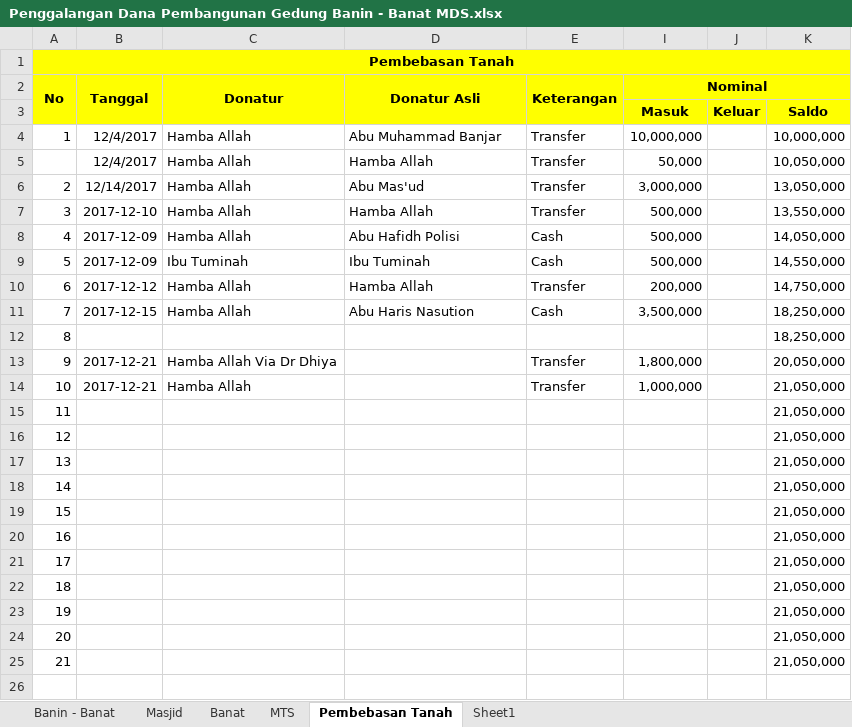
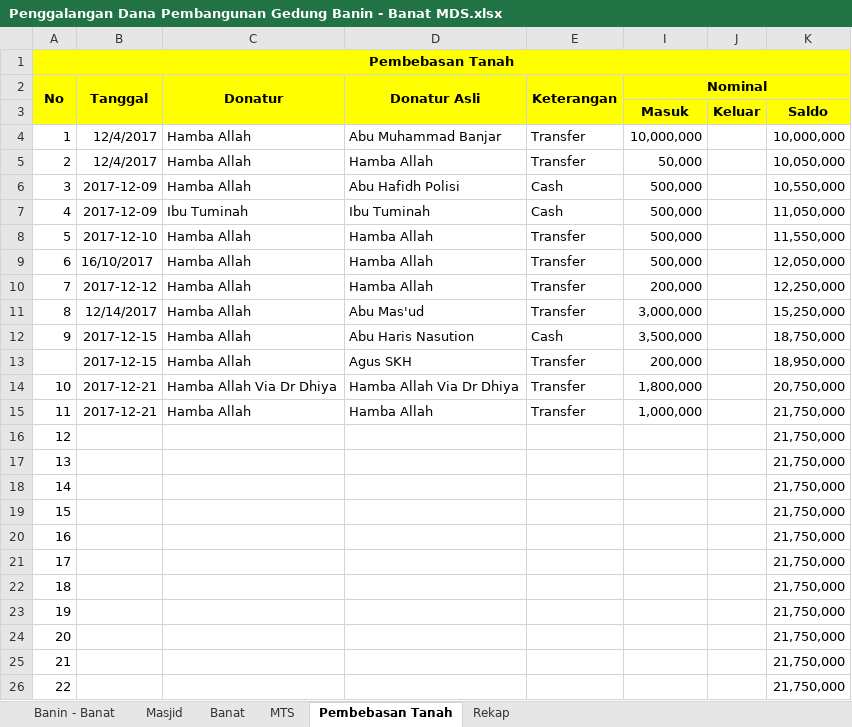
Before and after one commit to bagusprasojo/mds, an Excel workbook: Penggalangan Dana Pembangunan Gedung Banin - Banat MDS.xlsx, sheet Pembebasan Tanah, drawn as a sheet; values as stored, in another font and other column widths than the file's, no borders; removed rows and columns are numbered as before the commit, all else as after; the diff names each change by its address in the sheet, - before the commit and + after, or states it on an @@ line.

Commit message:
update penggalangan dana

```diff
--- a/Penggalangan Dana Pembangunan Gedung Banin - Banat MDS.xlsx (sheet Pembebasan Tanah)
+++ b/Penggalangan Dana Pembangunan Gedung Banin - Banat MDS.xlsx (sheet Pembebasan Tanah)
-sheet tab: Sheet1
+sheet tab: Rekap
@@ column A (No) renumbered from row 5 down @@
-row 6: 2 | 12/14/2017 | Hamba Allah | Abu Mas'ud | Transfer | 3,000,000 |  | 13,050,000
-row 7: 3 | 2017-12-10 | Hamba Allah | Hamba Allah | Transfer | 500,000 |  | 13,550,000
-K6: 14,050,000
+K6: 10,550,000
-K7: 14,550,000
+K7: 11,050,000
+row 8: 5 | 2017-12-10 | Hamba Allah | Hamba Allah | Transfer | 500,000 |  | 11,550,000
+row 9: 6 | 16/10/2017 | Hamba Allah | Hamba Allah | Transfer | 500,000 |  | 12,050,000
-K10: 14,750,000
+K10: 12,250,000
+row 11: 8 | 12/14/2017 | Hamba Allah | Abu Mas'ud | Transfer | 3,000,000 |  | 15,250,000
-K12: 18,250,000
+K12: 18,750,000
-row 12: 8 |  |  |  |  |  |  | 18,250,000
+row 13:  | 2017-12-15 | Hamba Allah | Agus SKH | Transfer | 200,000 |  | 18,950,000
-D14 (Donatur Asli): (empty)
+D14 (Donatur Asli): Hamba Allah Via Dr Dhiya
-K14: 20,050,000
+K14: 20,750,000
-D15 (Donatur Asli): (empty)
+D15 (Donatur Asli): Hamba Allah
-K15:K26: 21,050,000
+K15:K26: 21,750,000
```
